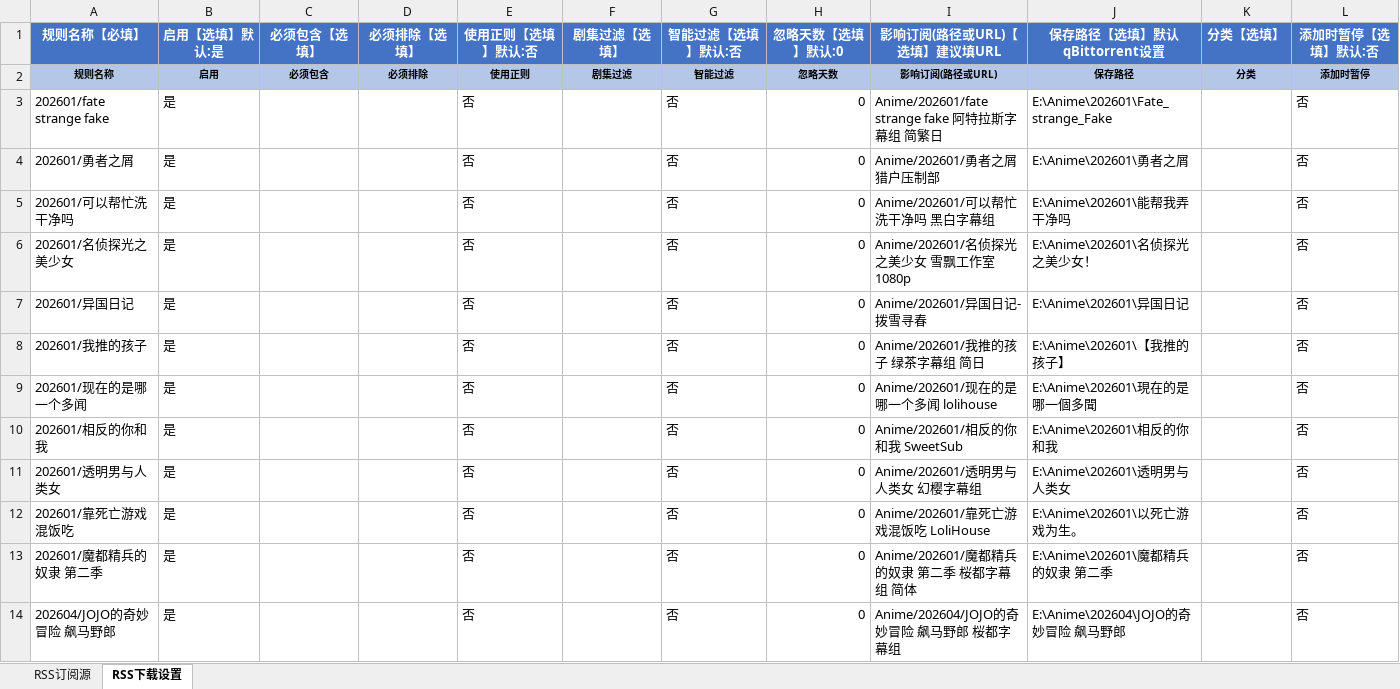
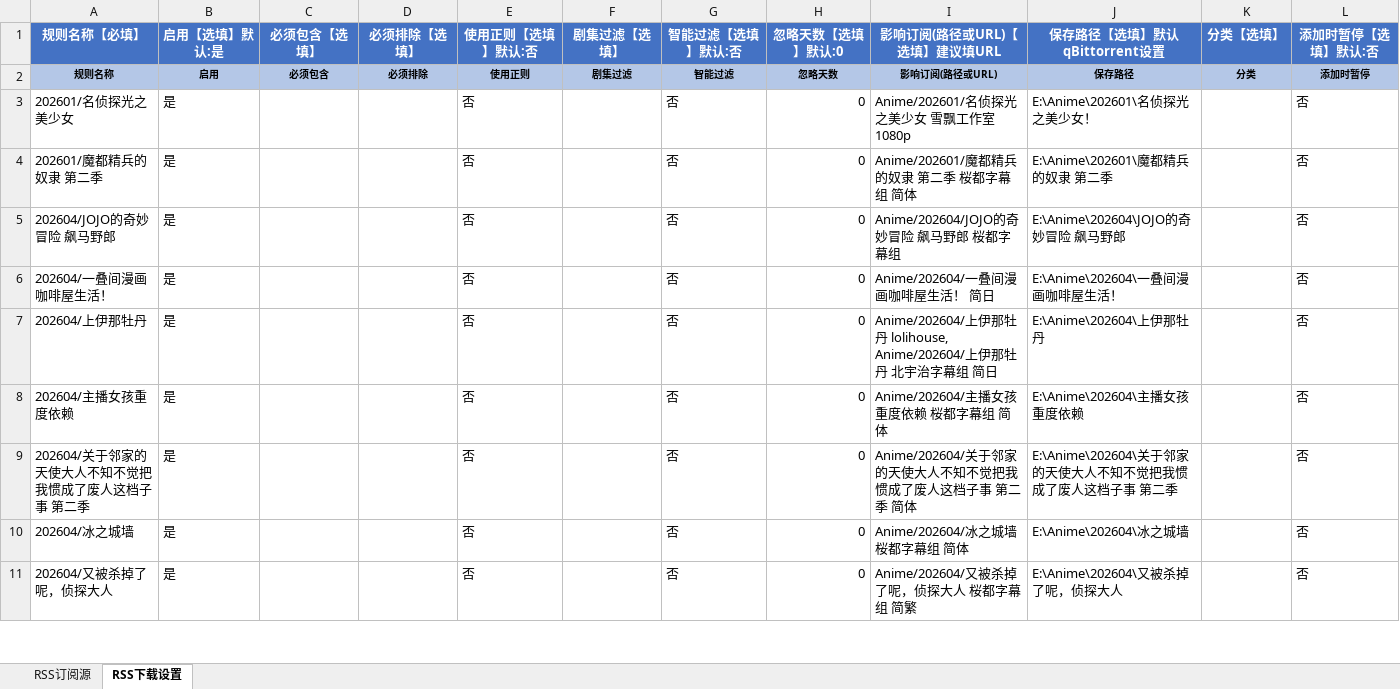
Before and after one commit to novalli1993/TinyToys, an Excel workbook: qbittorrent/rss_manager.xlsx, sheet RSS下载设置, drawn as a sheet; only a part is shown; values as stored, in another font and other column widths than the file's, no borders; removed rows and columns are numbered as before the commit, all else as after; the diff covers the shown part only; the diff names each change by its address in the sheet, - before the commit and + after, or states it on an @@ line.

Commit message:
更新订阅

```diff
--- a/qbittorrent/rss_manager.xlsx (sheet RSS下载设置)
+++ b/qbittorrent/rss_manager.xlsx (sheet RSS下载设置)
-row 3: 202601/fate strange fake | 是 |  |  | 否 |  | 否 | 0 | Anime/202601/fate strange fake 阿特拉斯字幕组 简繁日 | E:\Anime\202601\Fate_strange_Fake |  | 否
-row 4: 202601/勇者之屑 | 是 |  |  | 否 |  | 否 | 0 | Anime/202601/勇者之屑 猎户压制部 | E:\Anime\202601\勇者之屑 |  | 否
-row 5: 202601/可以帮忙洗干净吗 | 是 |  |  | 否 |  | 否 | 0 | Anime/202601/可以帮忙洗干净吗 黑白字幕组 | E:\Anime\202601\能帮我弄干净吗 |  | 否
-row 7: 202601/异国日记 | 是 |  |  | 否 |  | 否 | 0 | Anime/202601/异国日记-拨雪寻春 | E:\Anime\202601\异国日记 |  | 否
-row 8: 202601/我推的孩子 | 是 |  |  | 否 |  | 否 | 0 | Anime/202601/我推的孩子 绿茶字幕组 简日 | E:\Anime\202601\【我推的孩子】 |  | 否
-row 9: 202601/现在的是哪一个多闻 | 是 |  |  | 否 |  | 否 | 0 | Anime/202601/现在的是哪一个多闻 lolihouse | E:\Anime\202601\現在的是哪一個多聞 |  | 否
-row 10: 202601/相反的你和我 | 是 |  |  | 否 |  | 否 | 0 | Anime/202601/相反的你和我 SweetSub | E:\Anime\202601\相反的你和我 |  | 否
-row 11: 202601/透明男与人类女 | 是 |  |  | 否 |  | 否 | 0 | Anime/202601/透明男与人类女 幻樱字幕组 | E:\Anime\202601\透明男与人类女 |  | 否
-row 12: 202601/靠死亡游戏混饭吃 | 是 |  |  | 否 |  | 否 | 0 | Anime/202601/靠死亡游戏混饭吃 LoliHouse | E:\Anime\202601\以死亡游戏为生。 |  | 否
+row 6: 202604/一叠间漫画咖啡屋生活！ | 是 |  |  | 否 |  | 否 | 0 | Anime/202604/一叠间漫画咖啡屋生活！ 简日 | E:\Anime\202604\一叠间漫画咖啡屋生活！ |  | 否
+row 7: 202604/上伊那牡丹 | 是 |  |  | 否 |  | 否 | 0 | Anime/202604/上伊那牡丹 lolihouse, Anime/202604/上伊那牡丹 北宇治字幕组 简日 | E:\Anime\202604\上伊那牡丹 |  | 否
+row 8: 202604/主播女孩重度依赖 | 是 |  |  | 否 |  | 否 | 0 | Anime/202604/主播女孩重度依赖 桜都字幕组 简体 | E:\Anime\202604\主播女孩重度依赖 |  | 否
+row 9: 202604/关于邻家的天使大人不知不觉把我惯成了废人这档子事 第二季 | 是 |  |  | 否 |  | 否 | 0 | Anime/202604/关于邻家的天使大人不知不觉把我惯成了废人这档子事 第二季 简体 | E:\Anime\202604\关于邻家的天使大人不知不觉把我惯成了废人这档子事 第二季 |  | 否
+row 10: 202604/冰之城墙 | 是 |  |  | 否 |  | 否 | 0 | Anime/202604/冰之城墙 桜都字幕组 简体 | E:\Anime\202604\冰之城墙 |  | 否
+row 11: 202604/又被杀掉了呢，侦探大人 | 是 |  |  | 否 |  | 否 | 0 | Anime/202604/又被杀掉了呢，侦探大人 桜都字幕组 简繁 | E:\Anime\202604\又被杀掉了呢，侦探大人 |  | 否
```
Also changed, not shown: 26 added rows elsewhere in this sheet, sheet RSS订阅源.
